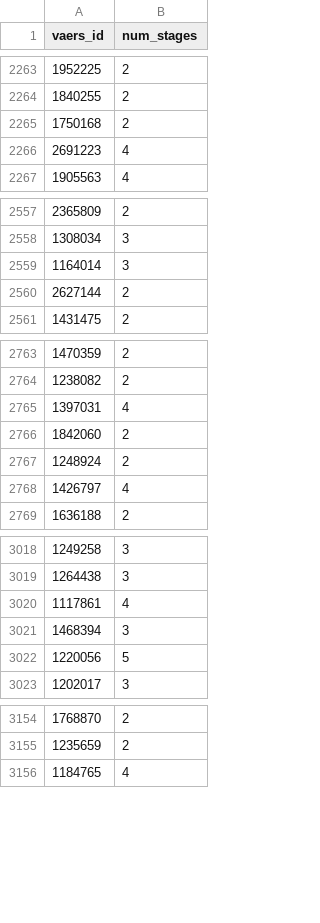
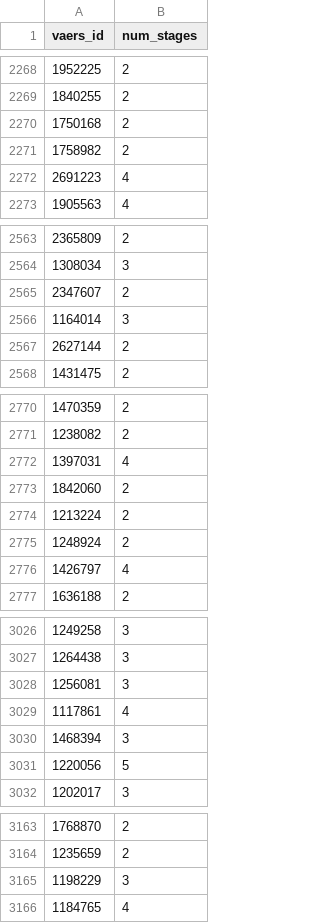
Before and after one commit to LEAF-Lab-Stevens/TemporalAnalysis, a CSV file: data/gold__num_stages.csv, drawn as a sheet; only a part is shown, gaps mark what is left out; the diff covers the shown part only; the diff names each change by its address in the sheet, - before the commit and + after, or states it on an @@ line.

```diff
--- a/data/gold__num_stages.csv
+++ b/data/gold__num_stages.csv
+row 2271: 1758982 | 2
+row 2565: 2347607 | 2
+row 2774: 1213224 | 2
+row 3028: 1256081 | 3
+row 3165: 1198229 | 3
```
Also changed, not shown: 5 added rows elsewhere in this file, 20 other files.
